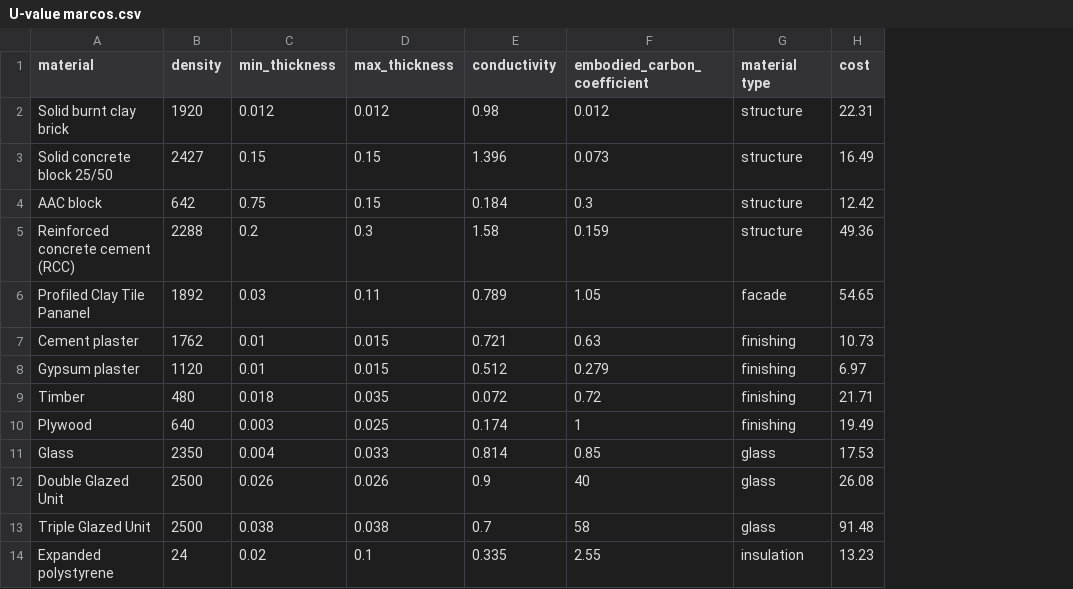
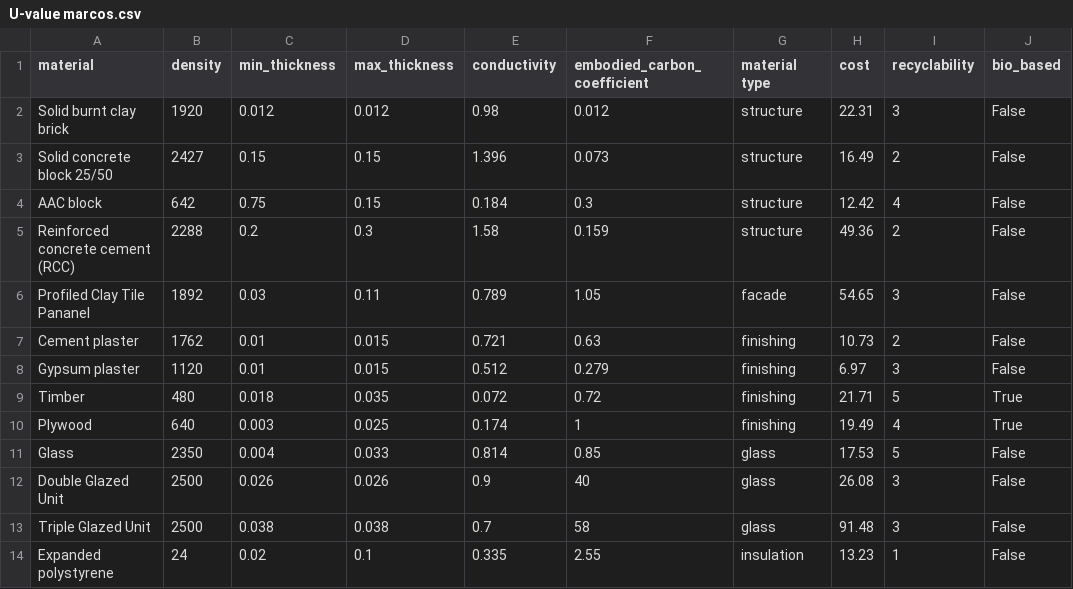
Before and after one commit to yashashviagrawal/Research_studio_code, a CSV file: datasets/U-value marcos.csv, drawn as a sheet; only a part is shown; the diff names each change by its address in the sheet, - before the commit and + after, or states it on an @@ line.

Commit message:
Update U-value marcos.csv

```diff
--- a/datasets/U-value marcos.csv
+++ b/datasets/U-value marcos.csv
+column I (recyclability), rows 2-14: 3 | 2 | 4 | 2 | 3 | 2 | 3 | 5 | 4 | 5 | 3 | 3 | 1
+column J (bio_based), rows 2-14: False | False | False | False | False | False | False | True | True | False | False | False | False
```
